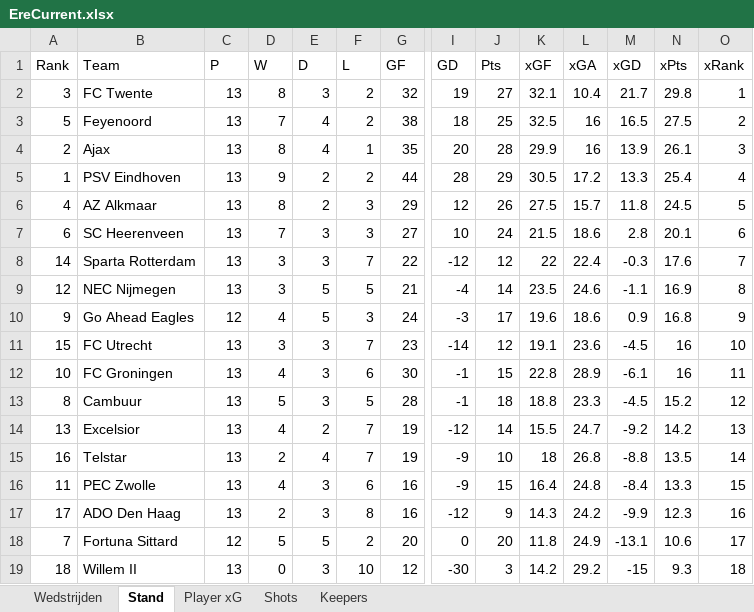
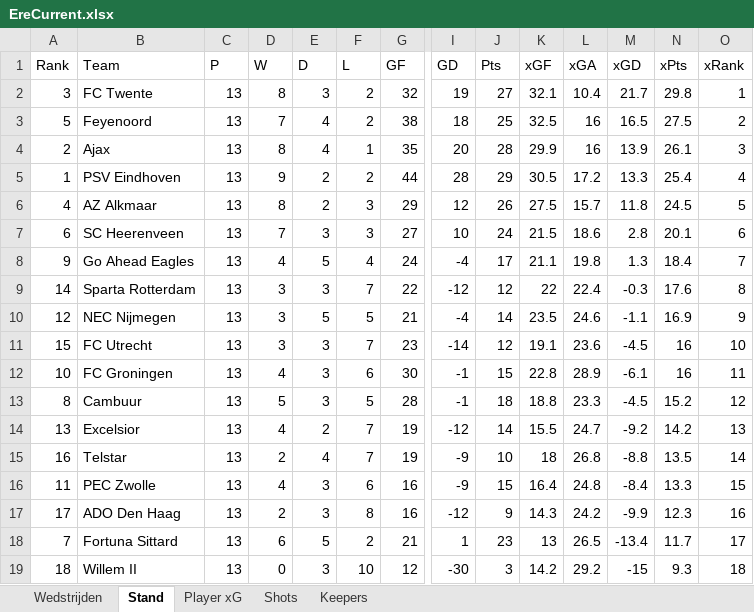
Before and after one commit to RobinKoetsier/plotrepo, an Excel workbook: data/EreCurrent.xlsx, sheet Stand, drawn as a sheet; only a part is shown, gaps mark what is left out; values as stored, in another font and other column widths than the file's, no borders; removed rows and columns are numbered as before the commit, all else as after; rows hold the shown columns only; the diff names each change by its address in the sheet, - before the commit and + after, or states it on an @@ line.

```diff
--- a/data/EreCurrent.xlsx (sheet Stand)
+++ b/data/EreCurrent.xlsx (sheet Stand)
+row 8: 9 | Go Ahead Eagles | 13 | 4 | 5 | 4 | 24 | -4 | 17 | 21.1 | 19.8 | 1.3 | 18.4 | 7
-O9 (xRank): 7
+O9 (xRank): 8
-O10 (xRank): 8
+O10 (xRank): 9
-row 10: 9 | Go Ahead Eagles | 12 | 4 | 5 | 3 | 24 | -3 | 17 | 19.6 | 18.6 | 0.9 | 16.8 | 9
-C18 (P): 12
+C18 (P): 13
-D18 (W): 5
+D18 (W): 6
-G18 (GF): 20
+G18 (GF): 21
-I18 (GD): 0
+I18 (GD): 1
-J18 (Pts): 20
+J18 (Pts): 23
-K18 (xGF): 11.8
+K18 (xGF): 13
-L18 (xGA): 24.9
+L18 (xGA): 26.5
-M18 (xGD): -13.1
+M18 (xGD): -13.4
-N18 (xPts): 10.6
+N18 (xPts): 11.7
```
Also changed, not shown: sheet Shots, sheet Player xG, sheet Keepers, sheet Wedstrijden, 1 other file.
